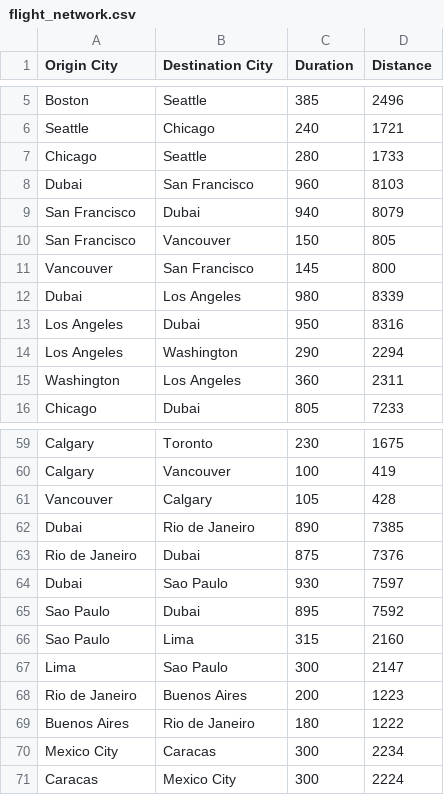
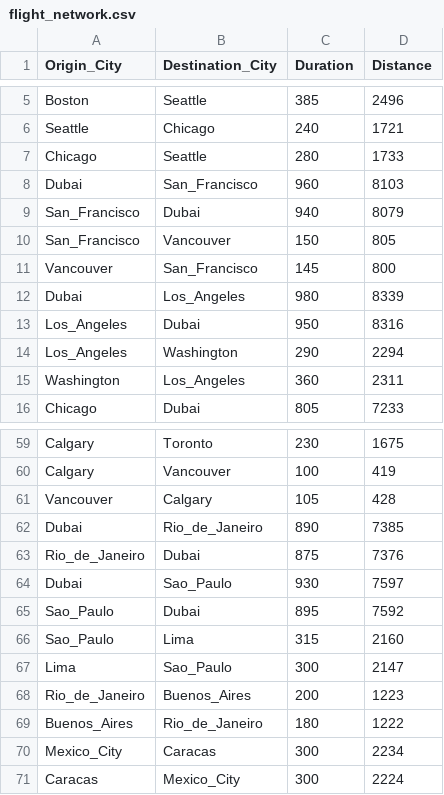
Before and after one commit to haris-hk/Data-Structure-and-Algorithms-Vol-2, a CSV file: flight_network.csv, drawn as a sheet; only a part is shown, gaps mark what is left out; the diff covers the shown part only.

```diff
--- a/flight_network.csv
+++ b/flight_network.csv
@@ -1 +1 @@
-Origin City,Destination City,Duration,Distance
+Origin_City,Destination_City,Duration,Distance
@@ -7,10 +7,10 @@ Seattle,Chicago,240,1721
 Chicago,Seattle,280,1733
-Dubai,San Francisco,960,8103
-San Francisco,Dubai,940,8079
-San Francisco,Vancouver,150,805
-Vancouver,San Francisco,145,800
-Dubai,Los Angeles,980,8339
-Los Angeles,Dubai,950,8316
-Los Angeles,Washington,290,2294
-Washington,Los Angeles,360,2311
+Dubai,San_Francisco,960,8103
+San_Francisco,Dubai,940,8079
+San_Francisco,Vancouver,150,805
+Vancouver,San_Francisco,145,800
+Dubai,Los_Angeles,980,8339
+Los_Angeles,Dubai,950,8316
+Los_Angeles,Washington,290,2294
+Washington,Los_Angeles,360,2311
 Chicago,Dubai,805,7233
@@ -61,11 +61,11 @@ Calgary,Vancouver,100,419
 Vancouver,Calgary,105,428
-Dubai,Rio de Janeiro,890,7385
-Rio de Janeiro,Dubai,875,7376
-Dubai,Sao Paulo,930,7597
-Sao Paulo,Dubai,895,7592
-Sao Paulo,Lima,315,2160
-Lima,Sao Paulo,300,2147
-Rio de Janeiro,Buenos Aires,200,1223
-Buenos Aires,Rio de Janeiro,180,1222
-Mexico City,Caracas,300,2234
-Caracas,Mexico City,300,2224
+Dubai,Rio_de_Janeiro,890,7385
+Rio_de_Janeiro,Dubai,875,7376
+Dubai,Sao_Paulo,930,7597
+Sao_Paulo,Dubai,895,7592
+Sao_Paulo,Lima,315,2160
+Lima,Sao_Paulo,300,2147
+Rio_de_Janeiro,Buenos_Aires,200,1223
+Buenos_Aires,Rio_de_Janeiro,180,1222
+Mexico_City,Caracas,300,2234
+Caracas,Mexico_City,300,2224
```
Also changed, not shown: 4 edited cells elsewhere in this file, 3 other files.
